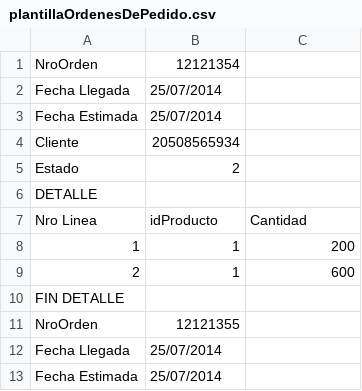
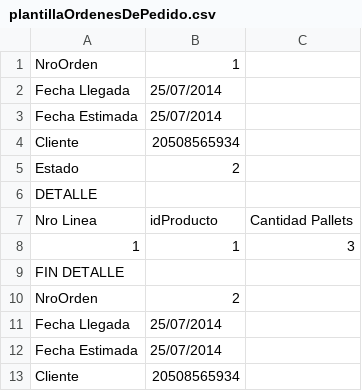
Before and after one commit to arsrm/Dp1, a CSV file: Archivos Carga Masiva/plantillaOrdenesDePedido.csv, drawn as a sheet; only a part is shown; the shorter side is filled out with more unchanged rows; the diff covers the shown part only.

```diff
--- a/Archivos Carga Masiva/plantillaOrdenesDePedido.csv
+++ b/Archivos Carga Masiva/plantillaOrdenesDePedido.csv
@@ -1,2 +1,2 @@
-NroOrden,12121354,
+NroOrden,1,
 Fecha Llegada,25/07/2014,
@@ -6,7 +6,6 @@ Estado,2,
 DETALLE,,
-Nro Linea,idProducto,Cantidad
-1,1,200
-2,1,600
+Nro Linea,idProducto,Cantidad Pallets
+1,1,3
 FIN DETALLE,,
-NroOrden,12121355,
+NroOrden,2,
 Fecha Llegada,25/07/2014,
```
Also changed, not shown: 36 added rows, 1 removed row and 2 edited cells elsewhere in this file, 14 other files.
